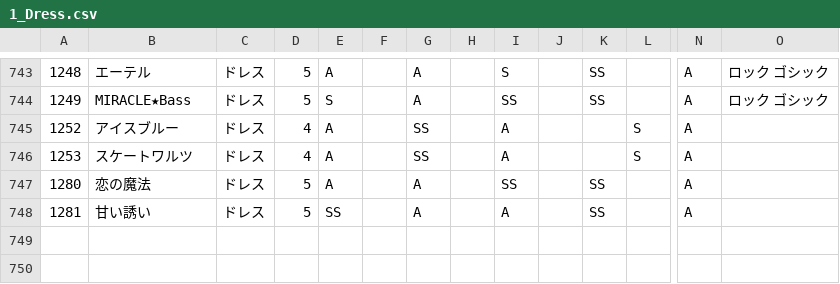
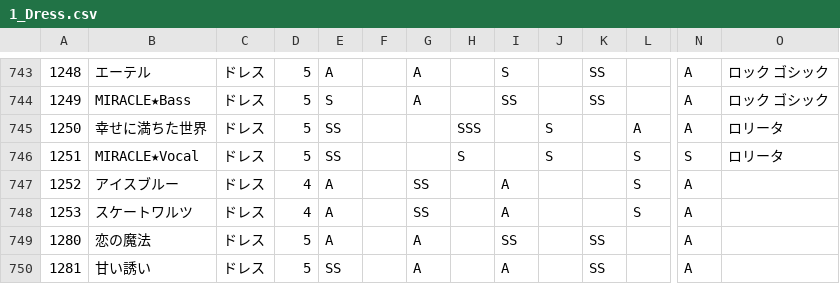
Before and after one commit to ShTair/MiracleNikkiData, a CSV file: Items/1_Dress.csv, drawn as a sheet; only a part is shown, gaps mark what is left out; rows hold the shown columns only; the diff names each change by its address in the sheet, - before the commit and + after, or states it on an @@ line.

```diff
--- a/Items/1_Dress.csv
+++ b/Items/1_Dress.csv
+row 745: 1250 | 幸せに満ちた世界 | ドレス | 5 | SS |  |  | SSS |  | S |  | A | A | ロリータ
+row 746: 1251 | MIRACLE★Vocal | ドレス | 5 | SS |  |  | S |  | S |  | S | S | ロリータ
```
Also changed, not shown: Items/0_Hairstyle.csv, Items/6_Shoes.csv, 2 other files.
